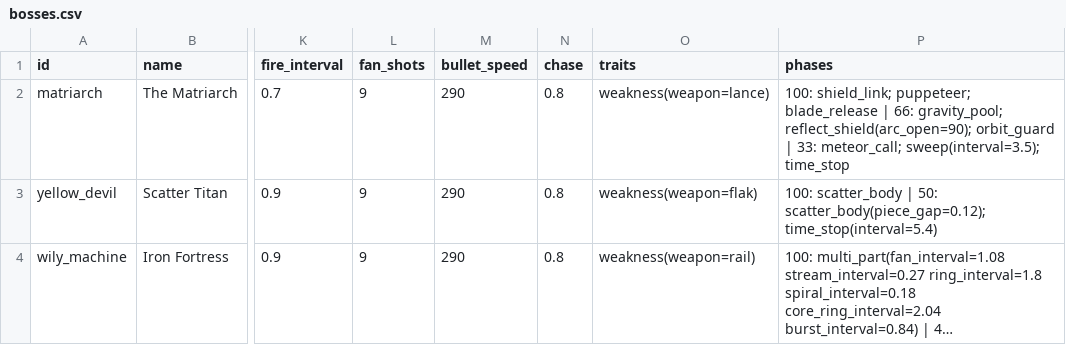
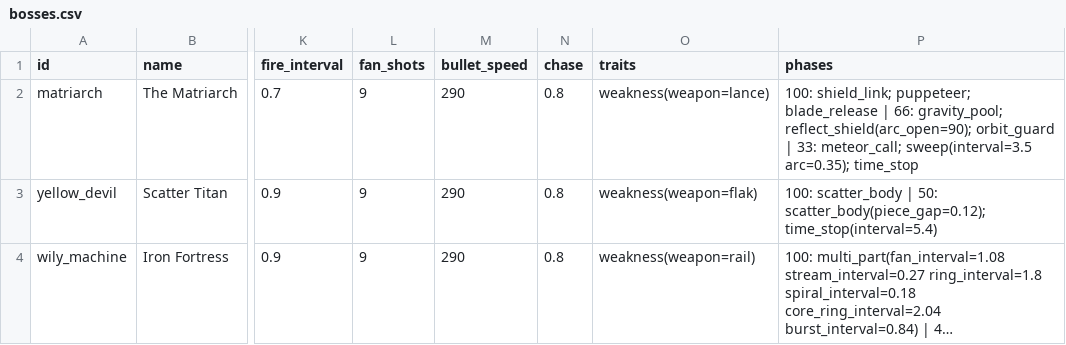
Before and after one commit to eagit2/gal, a CSV file: data/roster/bosses.csv, drawn as a sheet; only a part is shown, gaps mark what is left out; long unchanged cells end in …; the diff names each change by its address in the sheet, - before the commit and + after, or states it on an @@ line.

```diff
--- a/data/roster/bosses.csv
+++ b/data/roster/bosses.csv
-P2 (phases): …33: meteor_call; sweep(interval=3.5); time_stop
+P2 (phases): …33: meteor_call; sweep(interval=3.5 arc=0.35); time_stop
```
Also changed, not shown: data/roster/elites.csv, 29 other files.
